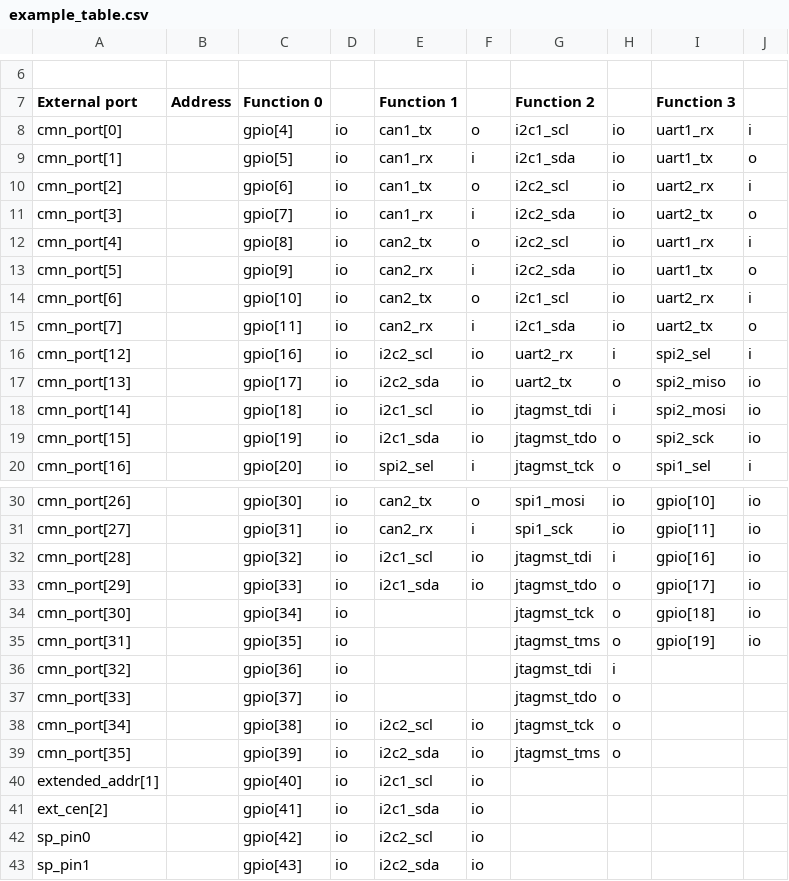
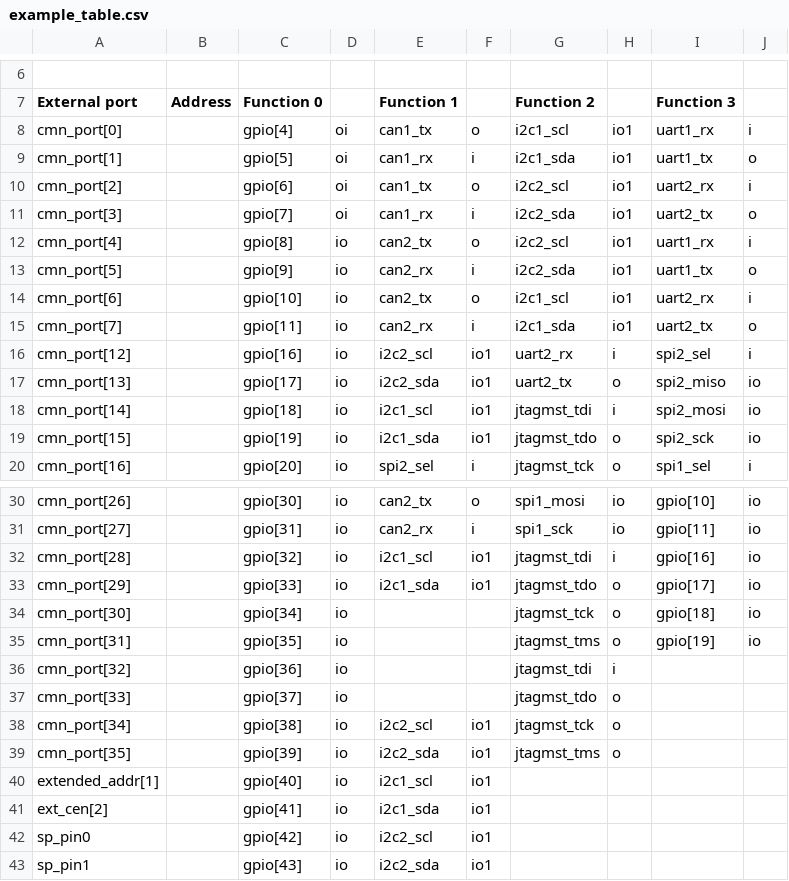
Before and after one commit to arnfol/shared_ports, a CSV file: example_table.csv, drawn as a sheet; only a part is shown, gaps mark what is left out; the diff names each change by its address in the sheet, - before the commit and + after, or states it on an @@ line.

Commit message:
add default values & fix bug with double generation in buses

```diff
--- a/example_table.csv
+++ b/example_table.csv
-D8:D11: io
+D8:D11: oi
-H8:H15: io
+H8:H15: io1
-F16:F19: io
+F16:F19: io1
-F32:F33: io
+F32:F33: io1
-F38:F43: io
+F38:F43: io1
```
Also changed, not shown: 2 other files.
